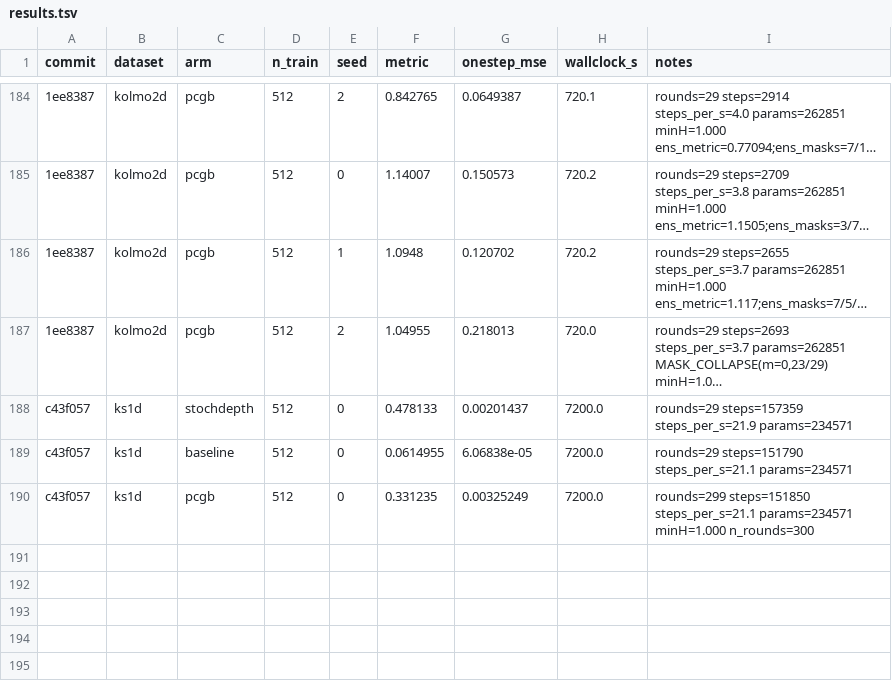
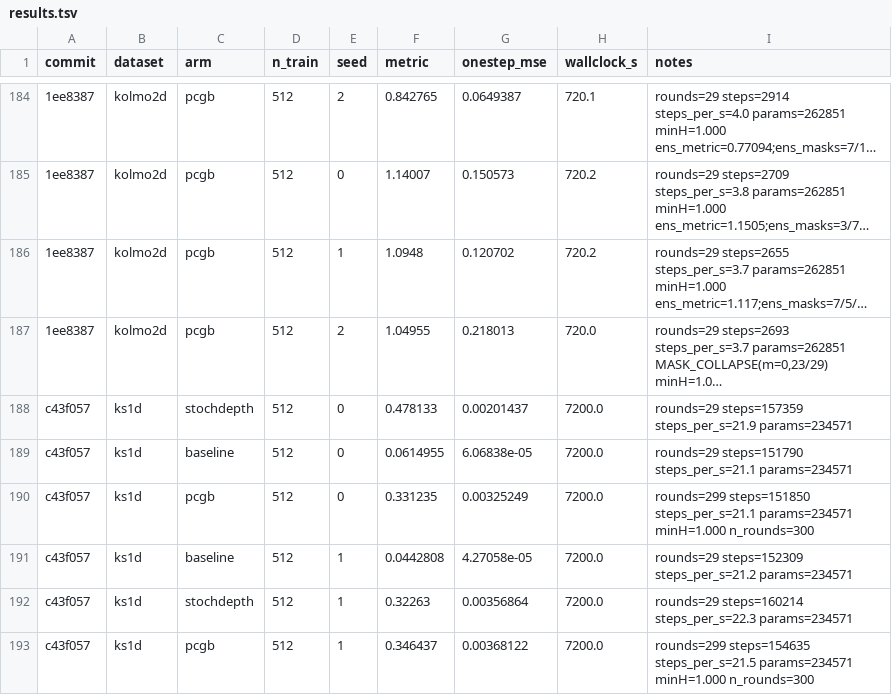
Before and after one commit to gideonite/Samudra, a TSV file: experiments/pcgb_toy/results.tsv, drawn as a sheet; only a part is shown, gaps mark what is left out; long unchanged cells end in ….

```diff
--- a/experiments/pcgb_toy/results.tsv
+++ b/experiments/pcgb_toy/results.tsv
@@ -190 +190,4 @@ c43f057	ks1d	baseline	512	0	0.0614955	6.06838e-05	7200.0	rounds=29 steps=151790
 c43f057	ks1d	pcgb	512	0	0.331235	0.00325249	7200.0	rounds=299 steps=151850 steps_per_s=21.1 params=234571 minH=1.000 n_rounds=300
+c43f057	ks1d	baseline	512	1	0.0442808	4.27058e-05	7200.0	rounds=29 steps=152309 steps_per_s=21.2 params=234571
+c43f057	ks1d	stochdepth	512	1	0.32263	0.00356864	7200.0	rounds=29 steps=160214 steps_per_s=22.3 params=234571
+c43f057	ks1d	pcgb	512	1	0.346437	0.00368122	7200.0	rounds=299 steps=154635 steps_per_s=21.5 params=234571 minH=1.000 n_rounds=300
```
